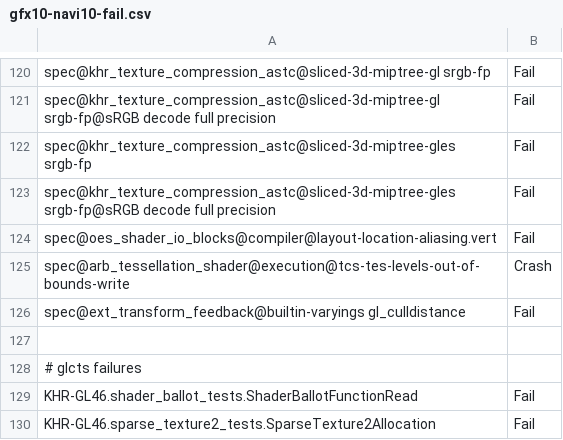
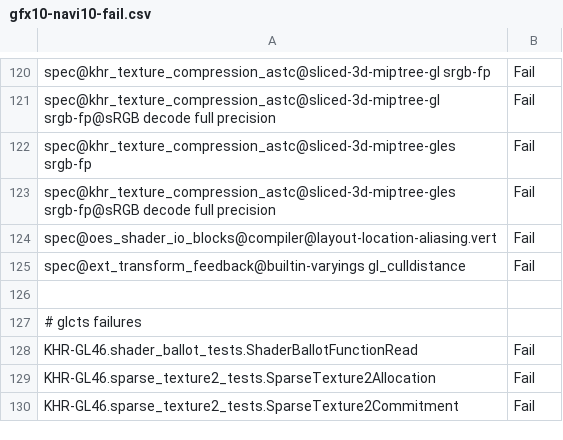
Before and after one commit to joshuaswarren/mesa-1, a CSV file: src/gallium/drivers/radeonsi/ci/gfx10-navi10-fail.csv, drawn as a sheet; only a part is shown, gaps mark what is left out; the shorter side is filled out with more unchanged rows.

```diff
--- a/src/gallium/drivers/radeonsi/ci/gfx10-navi10-fail.csv
+++ b/src/gallium/drivers/radeonsi/ci/gfx10-navi10-fail.csv
@@ -124,3 +124,2 @@ spec@khr_texture_compression_astc@sliced-3d-miptree-gles srgb-fp@sRGB decode ful
 spec@oes_shader_io_blocks@compiler@layout-location-aliasing.vert,Fail
-spec@arb_tessellation_shader@execution@tcs-tes-levels-out-of-bounds-write,Crash
 spec@ext_transform_feedback@builtin-varyings gl_culldistance,Fail
```
Also changed, not shown: src/gallium/drivers/radeonsi/ci/gfx10_3-navi21-fail.csv, src/gallium/drivers/radeonsi/ci/gfx11-gfx1100-fail.csv, 12 other files.
